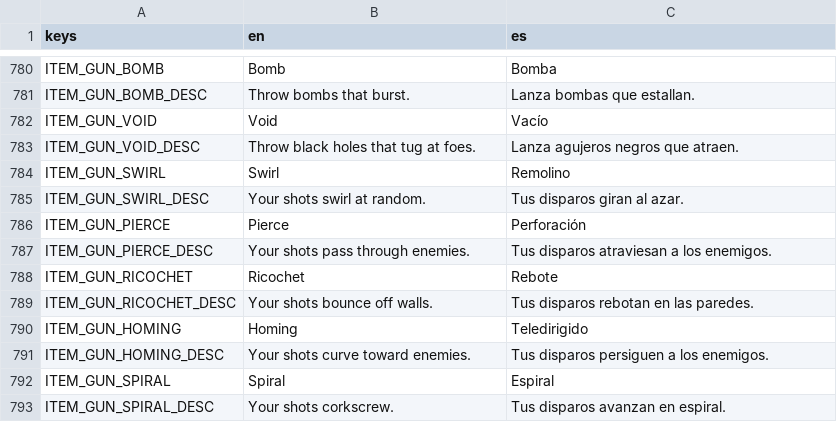
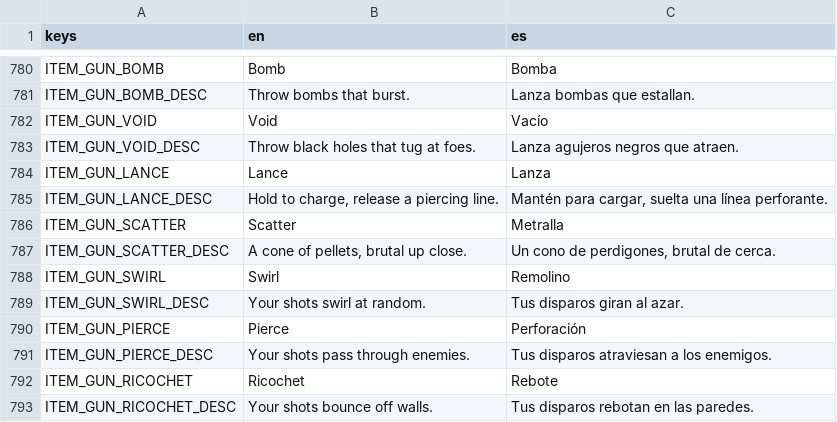
Before and after one commit to riusprime/zero-depth, a CSV file: locale/strings.csv, drawn as a sheet; only a part is shown, gaps mark what is left out; the shorter side is filled out with more unchanged rows; the diff names each change by its address in the sheet, - before the commit and + after, or states it on an @@ line.

```diff
--- a/locale/strings.csv
+++ b/locale/strings.csv
+row 784: ITEM_GUN_LANCE | Lance | Lanza
+row 785: ITEM_GUN_LANCE_DESC | Hold to charge, release a piercing line. | Mantén para cargar, suelta una línea perforante.
+row 786: ITEM_GUN_SCATTER | Scatter | Metralla
+row 787: ITEM_GUN_SCATTER_DESC | A cone of pellets, brutal up close. | Un cono de perdigones, brutal de cerca.
```
Also changed, not shown: 56 other files.
